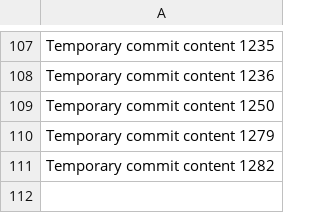
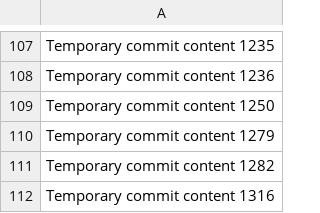
Before and after one commit to codedprocessing/fog, a CSV file: edt/data.csv, drawn as a sheet; only a part is shown, gaps mark what is left out.

```diff
--- a/edt/data.csv
+++ b/edt/data.csv
@@ -111 +111,2 @@ Temporary commit content 1279
 Temporary commit content 1282
+Temporary commit content 1316
```
